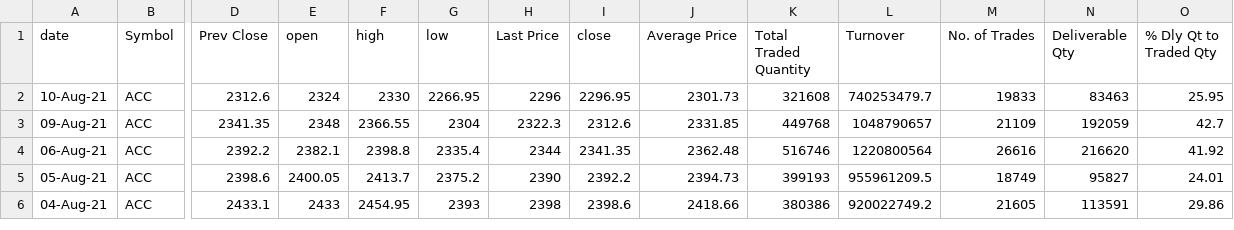
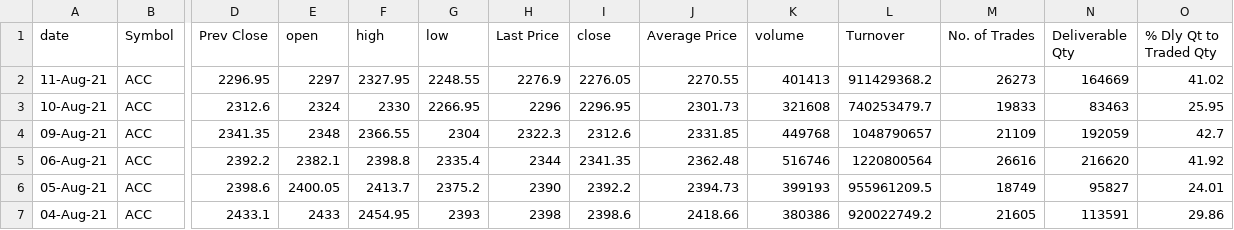
Before and after one commit to divyanshu-kunwar/stockui, a CSV file: graph/ACC.csv, drawn as a sheet; only a part is shown, gaps mark what is left out; rows hold the shown columns only; the diff names each change by its address in the sheet, - before the commit and + after, or states it on an @@ line.

```diff
--- a/graph/ACC.csv
+++ b/graph/ACC.csv
-K1: Total Traded Quantity
+K1: volume
+row 2: 11-Aug-21 | ACC | 2296.95 | 2297 | 2327.95 | 2248.55 | 2276.9 | 2276.05 | 2270.55 | 401413 | 911429368.2 | 26273 | 164669 | 41.02
```
Also changed, not shown: 3 other files.
